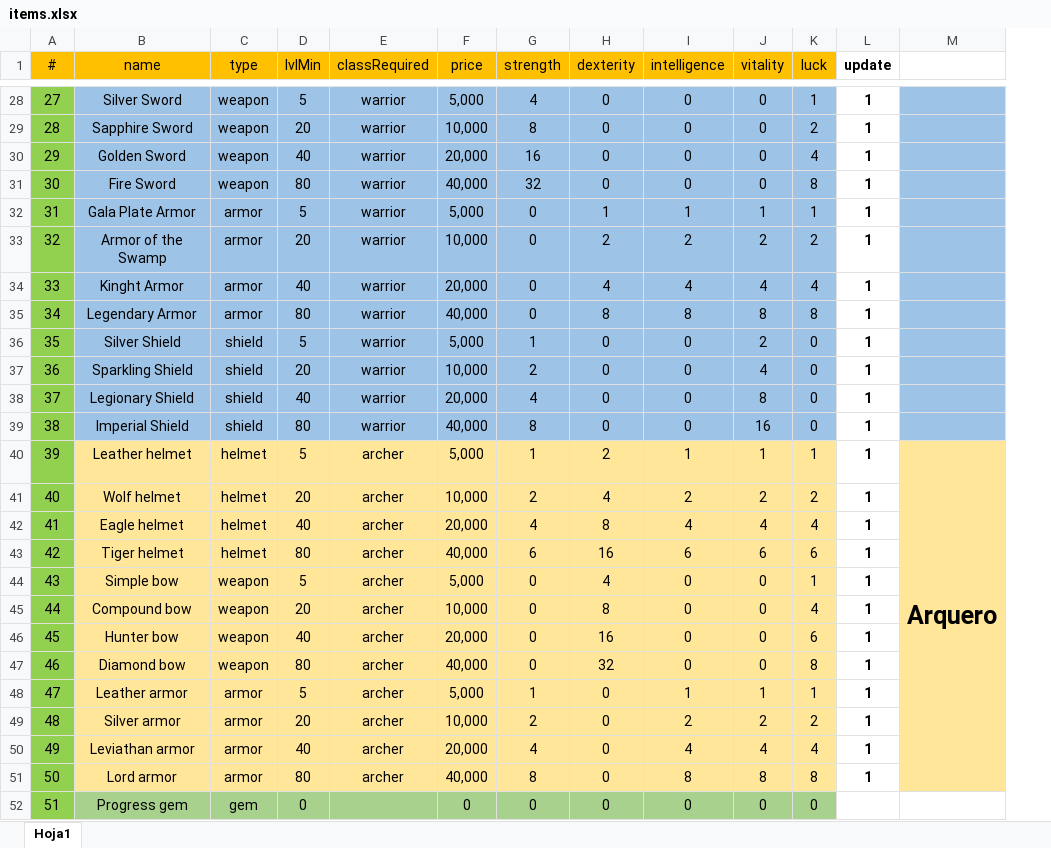
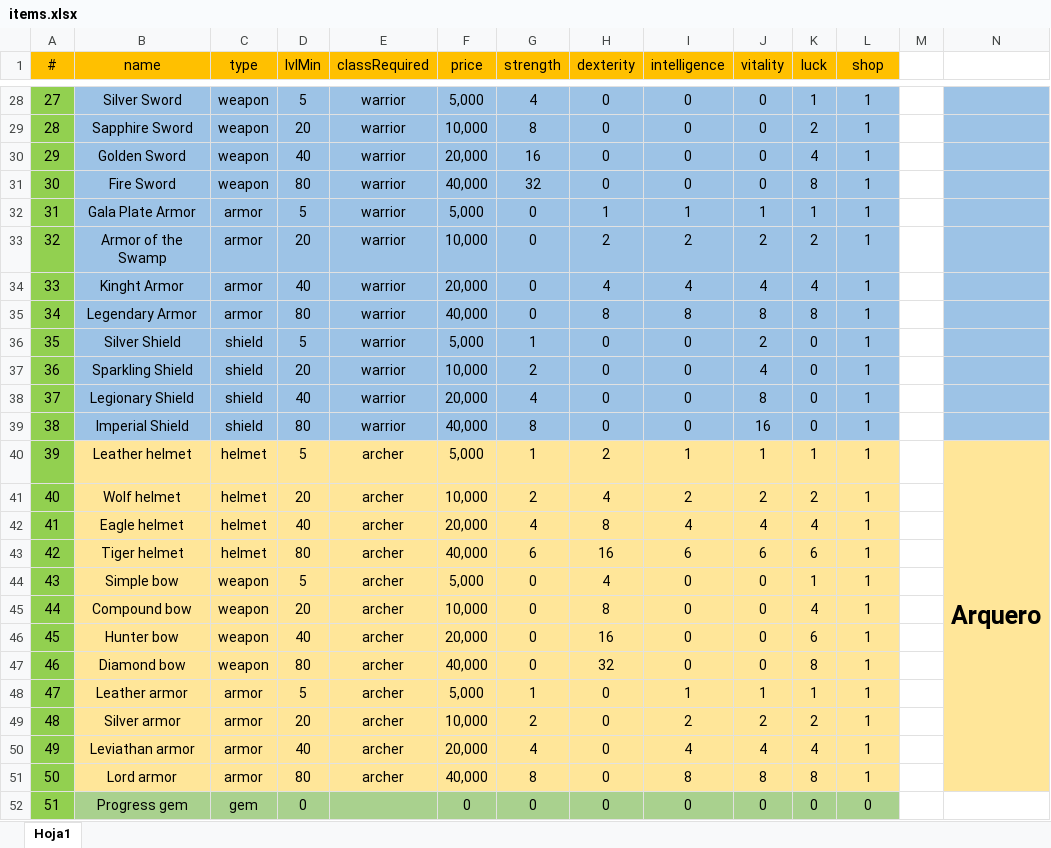
Before and after one commit to HeroPath/Backend, an Excel workbook: utilities/AutoSave/data/items.xlsx, sheet Hoja1, drawn as a sheet; only a part is shown, gaps mark what is left out; values as stored, in another font and other column widths than the file's, no borders; the diff covers the shown part only; the diff names each change by its address in the sheet, - before the commit and + after, or states it on an @@ line.

```diff
--- a/utilities/AutoSave/data/items.xlsx (sheet Hoja1)
+++ b/utilities/AutoSave/data/items.xlsx (sheet Hoja1)
+column M, empty
-L1: update
+L1: shop
-L1:L51 bold: on
+L1:L51 bold: off
-L1 fill: none
+L1 fill: #FFC000
-L28:L39 fill: none
+L28:L39 fill: #9DC3E6
-L40:L51 fill: none
+L40:L51 fill: #FFE699
-L52 (shop): (empty)
+L52 (shop): 0
-L52 fill: none
+L52 fill: #A9D18E
```
Also changed, not shown: cell formats elsewhere in this sheet, 4 other files.
